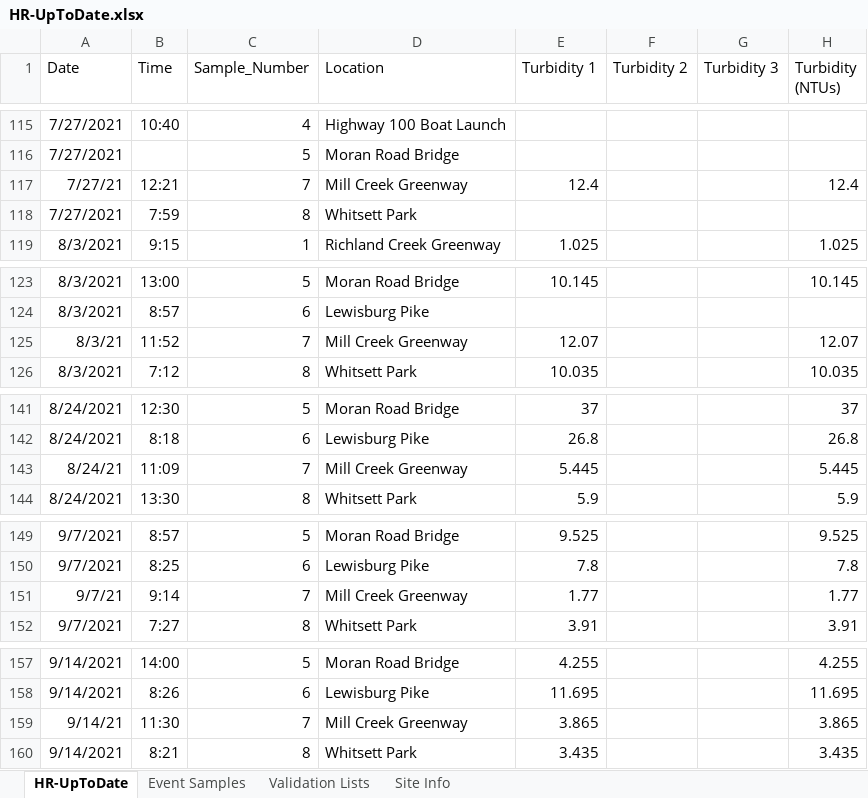
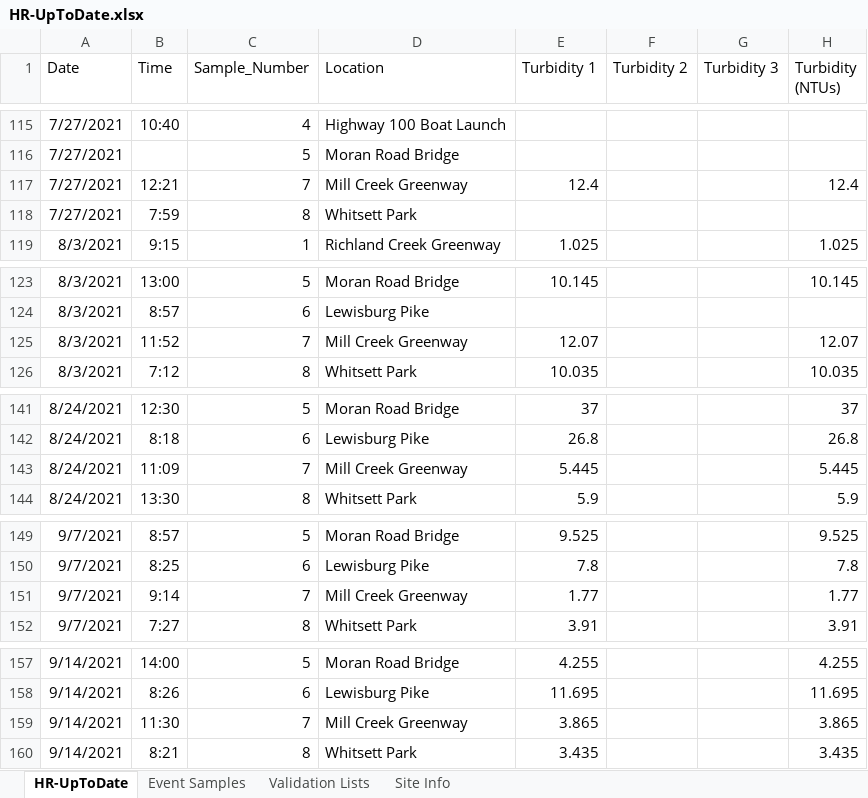
Before and after one commit to rjwood11/Water_Watch_Prototype, an Excel workbook: HR-UpToDate.xlsx, sheet HR-UpToDate, drawn as a sheet; only a part is shown, gaps mark what is left out; values as stored, in another font and other column widths than the file's, no borders; the diff covers the shown part only; the diff names each change by its address in the sheet, - before the commit and + after, or states it on an @@ line.

```diff
--- a/HR-UpToDate.xlsx (sheet HR-UpToDate)
+++ b/HR-UpToDate.xlsx (sheet HR-UpToDate)
-A117 (Date): 7/27/21
+A117 (Date): 7/27/2021
-A125 (Date): 8/3/21
+A125 (Date): 8/3/2021
-A143 (Date): 8/24/21
+A143 (Date): 8/24/2021
-A151 (Date): 9/7/21
+A151 (Date): 9/7/2021
-A159 (Date): 9/14/21
+A159 (Date): 9/14/2021
```
Also changed, not shown: 3 added rows and 33 edited cells elsewhere in this sheet, sheet Event Samples, 3 other files.
